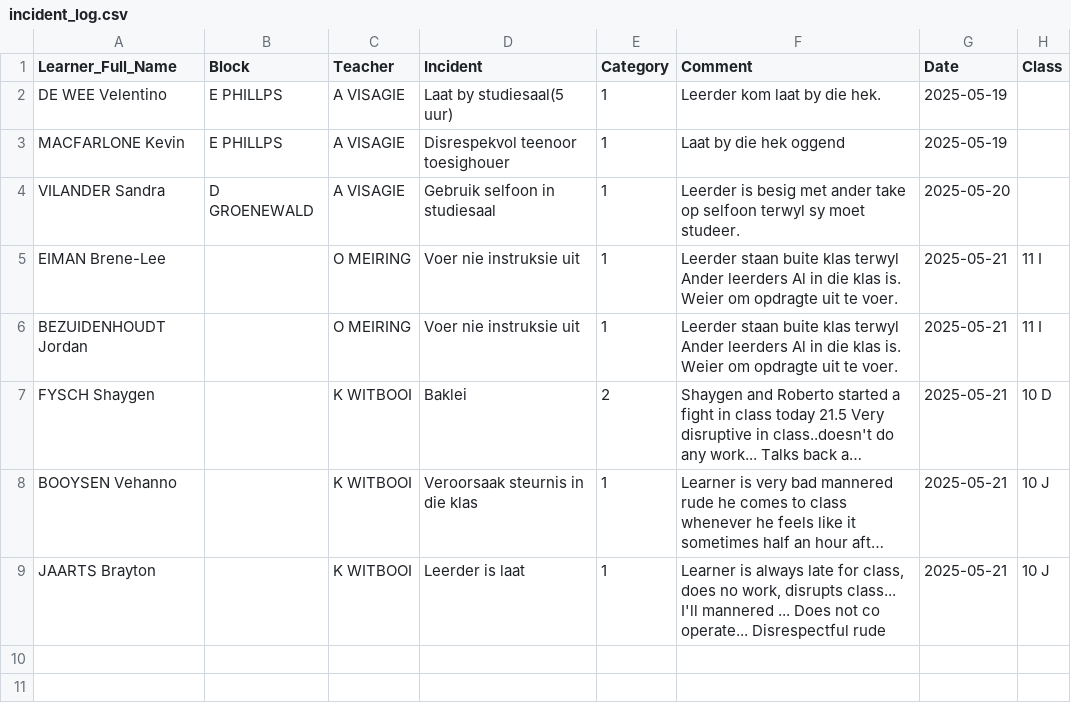
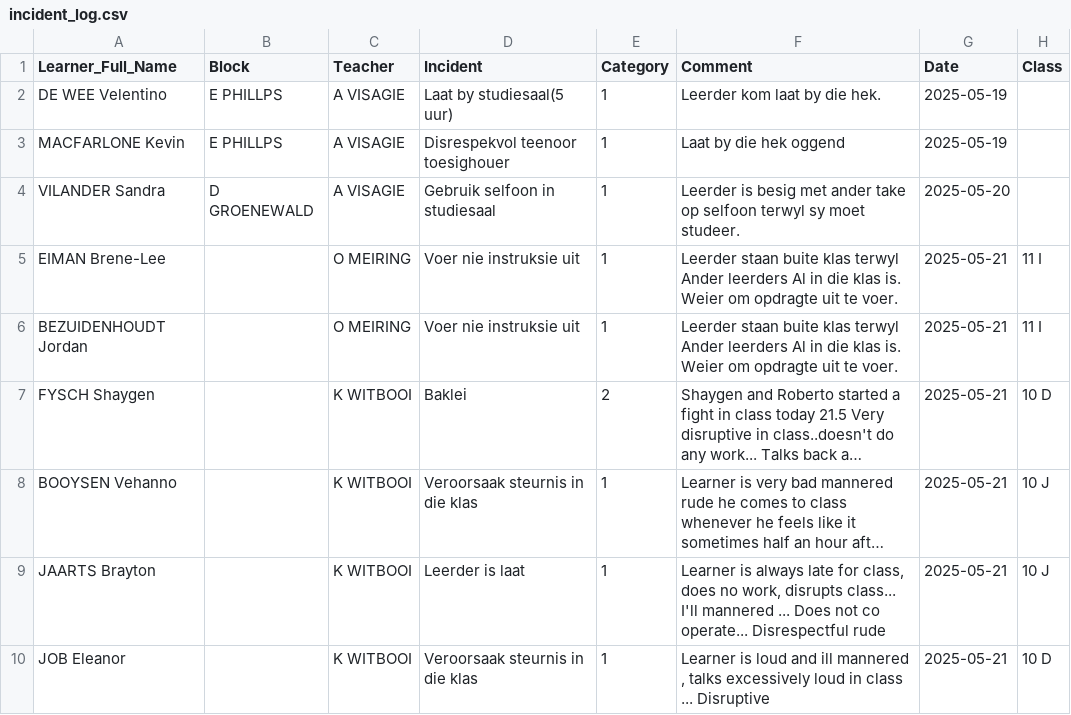
Before and after one commit to arnoldtRealph/insident, a CSV file: incident_log.csv, drawn as a sheet; long unchanged cells end in …; the diff names each change by its address in the sheet, - before the commit and + after, or states it on an @@ line.

Commit message:
Updated incident_log.csv with new incident

```diff
--- a/incident_log.csv
+++ b/incident_log.csv
+row 10: JOB Eleanor |  | K WITBOOI | Veroorsaak steurnis in die klas | 1 | Learner is loud and ill mannered , talks excessively loud in class ... Disruptive | 2025-05-21 | 10 D
```
